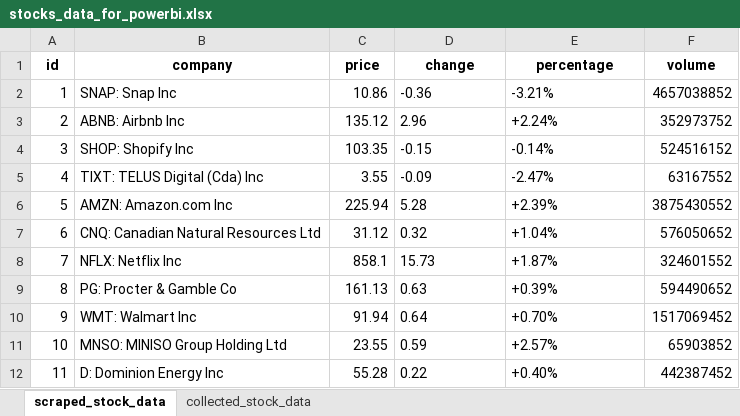
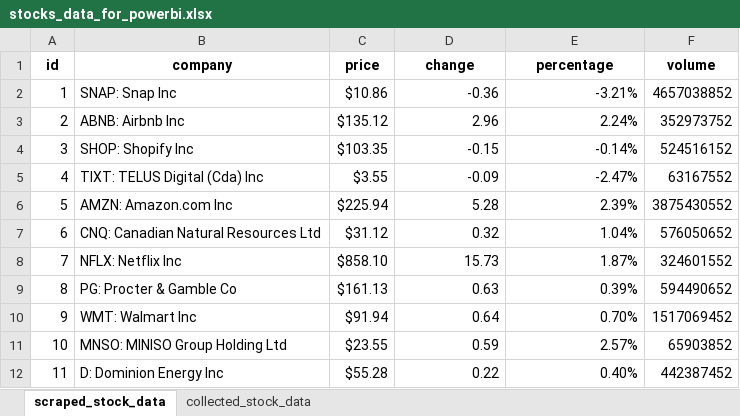
Before and after one commit to felixxvo7/ETE-Stock-Market-Analysis-Prediction-Sys, an Excel workbook: data/cleaned_data/stocks_data_for_powerbi.xlsx, sheet scraped_stock_data, drawn as a sheet; values as stored, in another font and other column widths than the file's, no borders; the diff names each change by its address in the sheet, - before the commit and + after, or states it on an @@ line.

```diff
--- a/data/cleaned_data/stocks_data_for_powerbi.xlsx (sheet scraped_stock_data)
+++ b/data/cleaned_data/stocks_data_for_powerbi.xlsx (sheet scraped_stock_data)
-C2 (price): 10.86
+C2 (price): $10.86
-D2:E2 alignment: left
+D2:E2 alignment: right
-C3 (price): 135.12
+C3 (price): $135.12
-D3 alignment: left
+D3 alignment: right
-E3 (percentage): +2.24%
+E3 (percentage): 2.24%
-C4 (price): 103.35
+C4 (price): $103.35
-D4:E5 alignment: left
+D4:E5 alignment: right
-C5 (price): 3.55
+C5 (price): $3.55
-C6 (price): 225.94
+C6 (price): $225.94
-D6:D12 alignment: left
+D6:D12 alignment: right
-E6 (percentage): +2.39%
+E6 (percentage): 2.39%
-C7 (price): 31.12
+C7 (price): $31.12
-E7 (percentage): +1.04%
+E7 (percentage): 1.04%
-C8 (price): 858.1
+C8 (price): $858.10
-E8 (percentage): +1.87%
+E8 (percentage): 1.87%
-C9 (price): 161.13
+C9 (price): $161.13
-E9 (percentage): +0.39%
+E9 (percentage): 0.39%
-C10 (price): 91.94
+C10 (price): $91.94
-E10 (percentage): +0.70%
+E10 (percentage): 0.70%
-C11 (price): 23.55
+C11 (price): $23.55
-E11 (percentage): +2.57%
+E11 (percentage): 2.57%
-C12 (price): 55.28
+C12 (price): $55.28
-E12 (percentage): +0.40%
+E12 (percentage): 0.40%
```
Also changed, not shown: sheet collected_stock_data, hidden cells, 1 other file.
